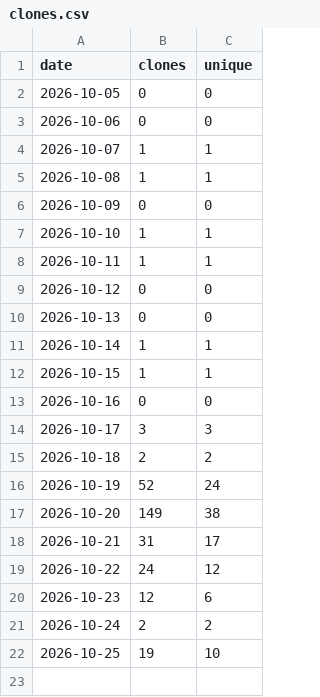
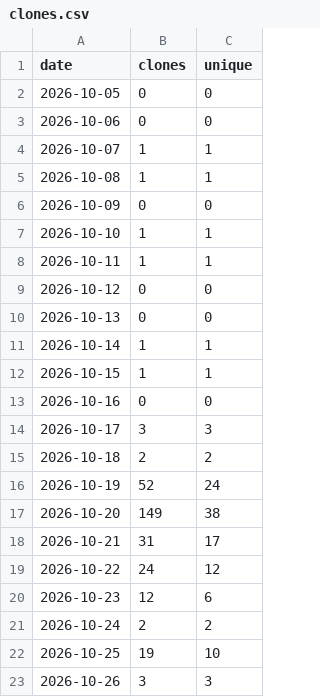
Before and after one commit to MohammedEl-sayedAhmed/sedjem, a CSV file: clones.csv, drawn as a sheet.

```diff
--- a/clones.csv
+++ b/clones.csv
@@ -22 +22,2 @@ date,clones,unique
 2026-10-25,19,10
+2026-10-26,3,3
```
Also changed, not shown: downloads.csv, referrers.csv, 8 other files.
